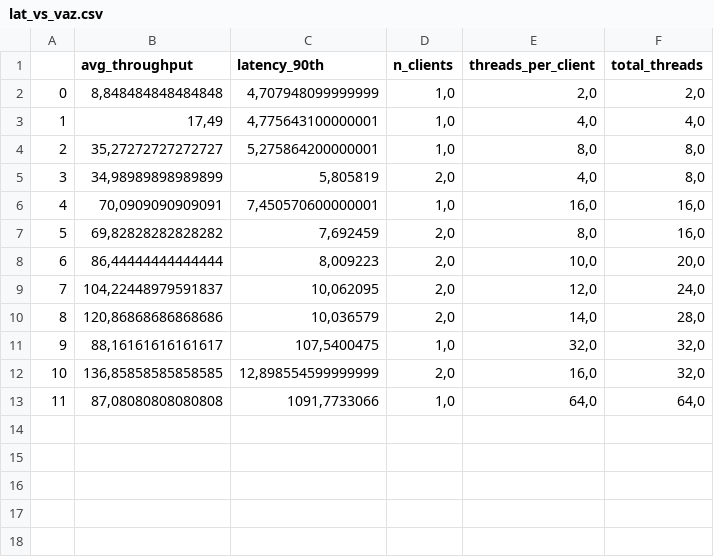
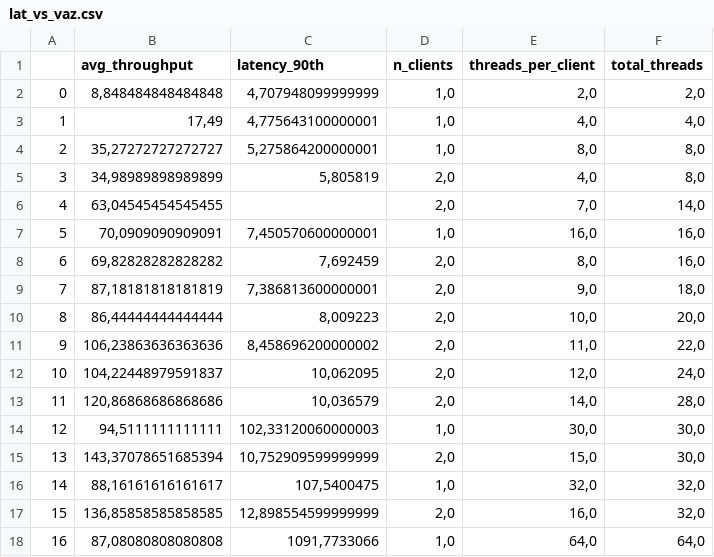
Before and after one commit to tonussi/hermes-bkp, a CSV file: csvs/summary/logs/parsed/round2/e1/512-rw/lat_vs_vaz.csv, drawn as a sheet; addresses are those after the commit; the diff names each change by its address in the sheet, - before the commit and + after, or states it on an @@ line.

```diff
--- a/csvs/summary/logs/parsed/round2/e1/512-rw/lat_vs_vaz.csv
+++ b/csvs/summary/logs/parsed/round2/e1/512-rw/lat_vs_vaz.csv
+row 6: 4 | 63,04545454545455 |  | 2,0 | 7,0 | 14,0
@@ column A renumbered from row 7 down @@
+row 9: 7 | 87,18181818181819 | 7,386813600000001 | 2,0 | 9,0 | 18,0
+row 11: 9 | 106,23863636363636 | 8,458696200000002 | 2,0 | 11,0 | 22,0
+row 14: 12 | 94,5111111111111 | 102,33120060000003 | 1,0 | 30,0 | 30,0
+row 15: 13 | 143,37078651685394 | 10,752909599999999 | 2,0 | 15,0 | 30,0
```
Also changed, not shown: csvs/summary/logs/parsed/round2/e1/512-r/lat_vs_vaz.csv, csvs/summary/logs/parsed/round2/e1/512-w/lat_vs_vaz.csv, 1 other file.
